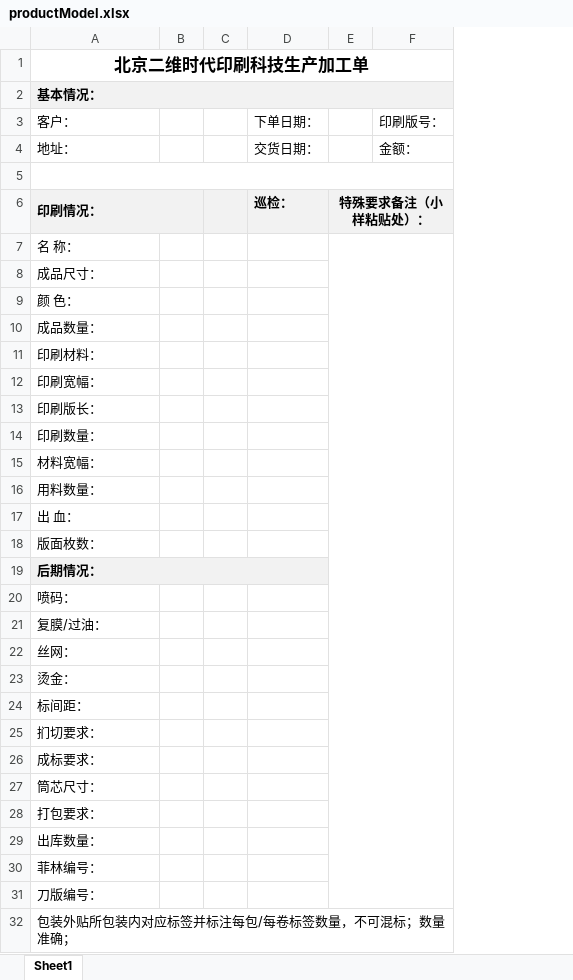
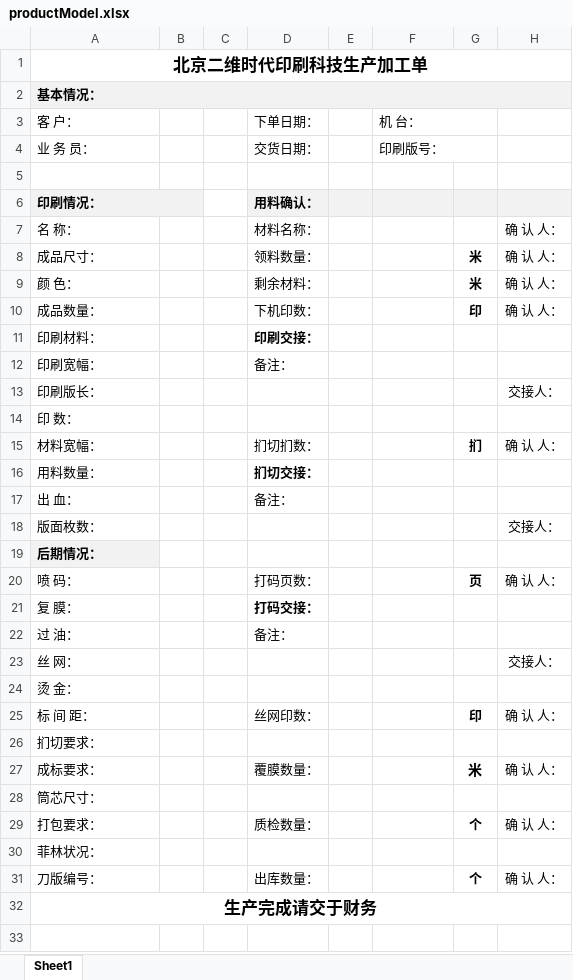
Before and after one commit to lfsluoye/codetimeproject, an Excel workbook: productModel.xlsx, sheet Sheet1, drawn as a sheet; values as stored, in another font and other column widths than the file's, no borders; removed rows and columns are numbered as before the commit, all else as after; the diff names each change by its address in the sheet, - before the commit and + after, or states it on an @@ line.

Commit message:
提交更新加工单

```diff
--- a/productModel.xlsx (sheet Sheet1)
+++ b/productModel.xlsx (sheet Sheet1)
-column D, row 3: 下单日期：; row 6: 巡检：
-column E, row 6: 特殊要求备注（小样粘贴处）：
+column D, rows 4-22: 交货日期： |  | 用料确认： | 材料名称： | 领料数量： | 剩余材料： | 下机印数： | 印刷交接： | 备注： |  |  | 扪切扪数： | 扪切交接： | 备注： |  |  | 打码页数： | 打码交接： | 备注：; rows 27-31: 覆膜数量： |  | 质检数量： |  | 出库数量：
+column E, empty
+column G, rows 8-20: 米 | 米 | 印 |  |  |  |  | 扪 |  |  |  |  | 页; rows 27-31: 米 |  | 个 |  | 个
+column H, rows 7-23: 确 认 人： | 确 认 人： | 确 认 人： | 确 认 人： |  |  | 交接人： |  | 确 认 人： |  |  | 交接人： |  | 确 认 人： |  |  | 交接人：; rows 27-31: 确 认 人： |  | 确 认 人： |  | 确 认 人：
-B2:C2 fill: #F2F2F2
+B2:C2 fill: none
-F2 fill: #F2F2F2
+F2 fill: none
+row 3: 客 户： |  |  | 下单日期： |  | 机 台：
-A4: 客户：
+A4: 业 务 员：
+F4:G4 merged
-row 4: 地址： |  |  | 交货日期： |  | 金额：
-A5:F5 merged
-B6:C6 fill: #F2F2F2
+B6:C6 fill: none
-A14: 印刷数量：
+A14: 印 数：
-A19:D19 merged
-B19:C19 fill: #F2F2F2
+B19:C19 fill: none
-A20: 喷码：
+A20: 喷 码：
-A21: 复膜/过油：
+A21: 复 膜：
-A22: 丝网：
+A22: 过 油：
-A23: 烫金：
+A23: 丝 网：
-A24: 标间距：
+A24: 烫 金：
+row 25: 标 间 距： |  |  | 丝网印数： |  |  | 印 | 确 认 人：
-A30: 出库数量：
+A30: 菲林状况：
-row 30: 菲林编号：
-A32: 包装外贴所包装内对应标签并标注每包/每卷标签数量，不可混标；数量准确；
+A32: 生产完成请交于财务
@@ A32 bold: off → on, text size: larger, alignment: left → center @@
```
